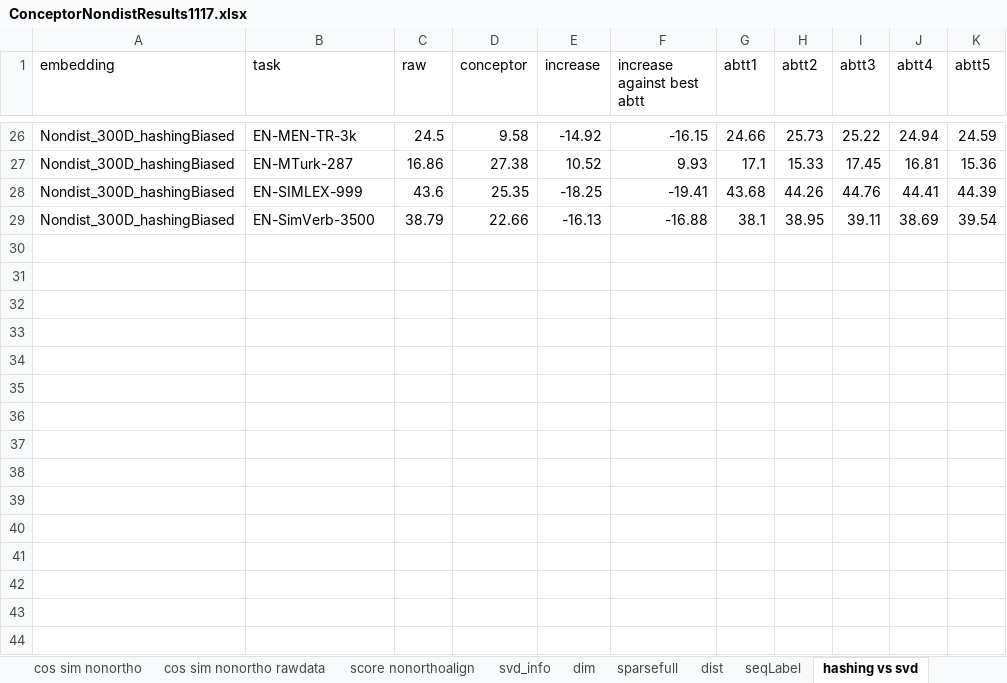
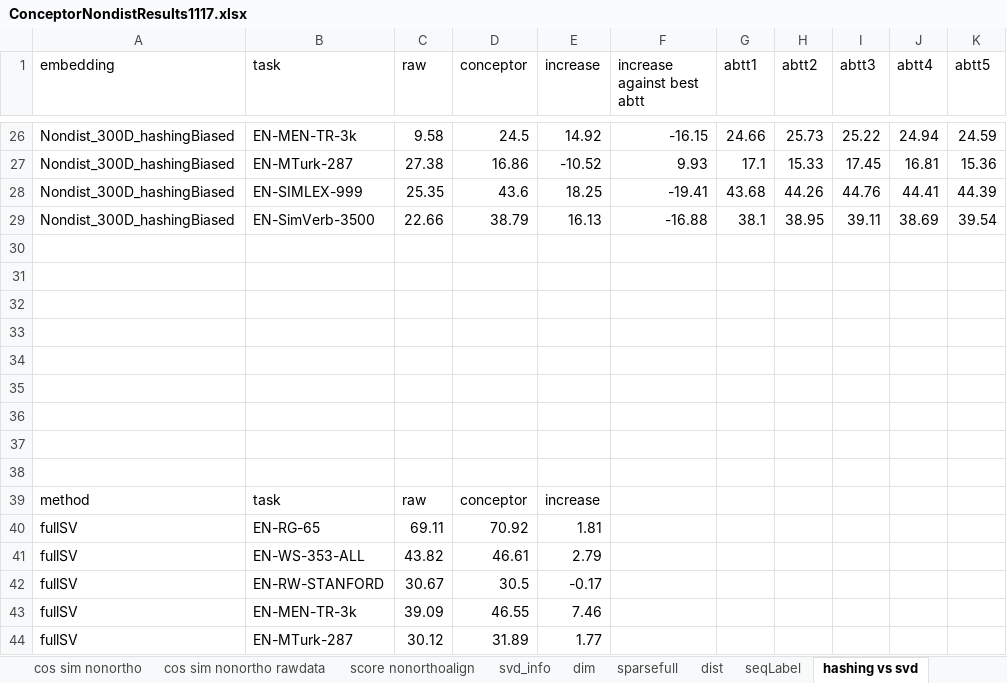
Before and after one commit to NoahZhouTianyuan/ConceptorOnNondistEmbedding, an Excel workbook: res/ConceptorNondistResults1117.xlsx, sheet hashing vs svd, drawn as a sheet; only a part is shown, gaps mark what is left out; values as stored, in another font and other column widths than the file's, no borders; the diff covers the shown part only; the diff names each change by its address in the sheet, - before the commit and + after, or states it on an @@ line.

```diff
--- a/res/ConceptorNondistResults1117.xlsx (sheet hashing vs svd)
+++ b/res/ConceptorNondistResults1117.xlsx (sheet hashing vs svd)
-C26 (raw): 24.5
+C26 (raw): 9.58
-D26 (conceptor): 9.58
+D26 (conceptor): 24.5
-E26 (increase): -14.92
+E26 (increase): 14.92
-C27 (raw): 16.86
+C27 (raw): 27.38
-D27 (conceptor): 27.38
+D27 (conceptor): 16.86
-E27 (increase): 10.52
+E27 (increase): -10.52
-C28 (raw): 43.6
+C28 (raw): 25.35
-D28 (conceptor): 25.35
+D28 (conceptor): 43.6
-E28 (increase): -18.25
+E28 (increase): 18.25
-C29 (raw): 38.79
+C29 (raw): 22.66
-D29 (conceptor): 22.66
+D29 (conceptor): 38.79
-E29 (increase): -16.13
+E29 (increase): 16.13
+row 30: (empty)
+row 31: (empty)
+row 32: (empty)
+row 33: (empty)
+row 34: (empty)
+row 35: (empty)
+row 36: (empty)
+row 37: (empty)
+row 38: (empty)
+row 39: method | task | raw | conceptor | increase
+row 40: fullSV | EN-RG-65 | 69.11 | 70.92 | 1.81
+row 41: fullSV | EN-WS-353-ALL | 43.82 | 46.61 | 2.79
+row 42: fullSV | EN-RW-STANFORD | 30.67 | 30.5 | -0.17
+row 43: fullSV | EN-MEN-TR-3k | 39.09 | 46.55 | 7.46
+row 44: fullSV | EN-MTurk-287 | 30.12 | 31.89 | 1.77
```
Also changed, not shown: 16 added rows and 30 edited cells elsewhere in this sheet, sheet score nonorthoalign, formulas that keep their value.
